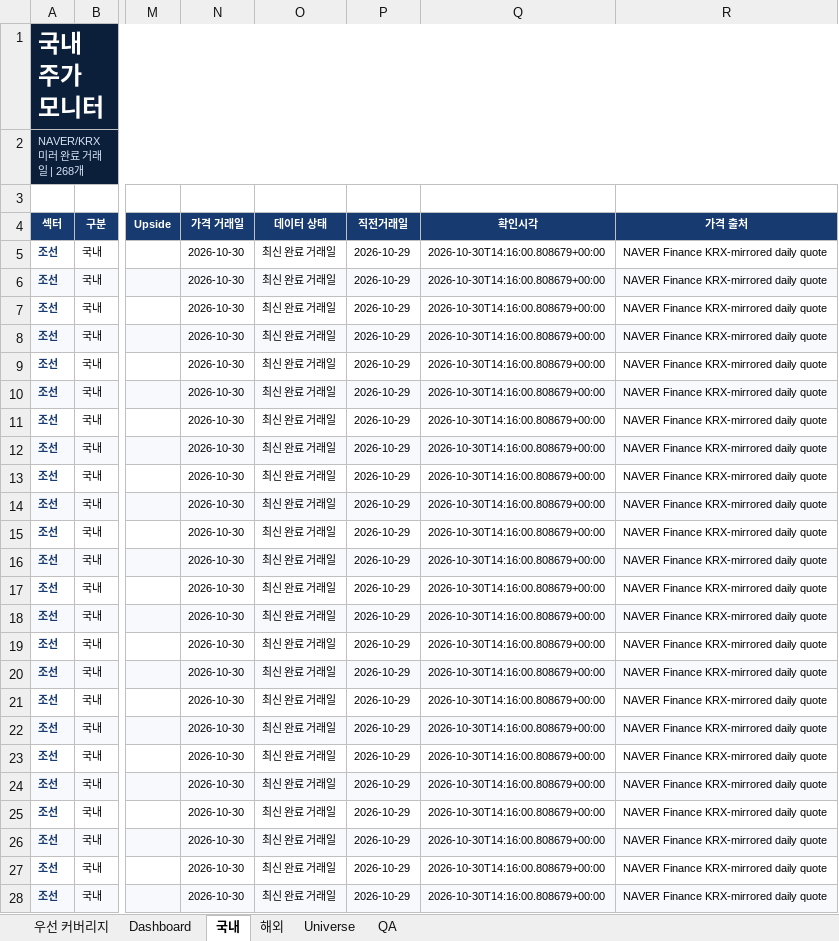
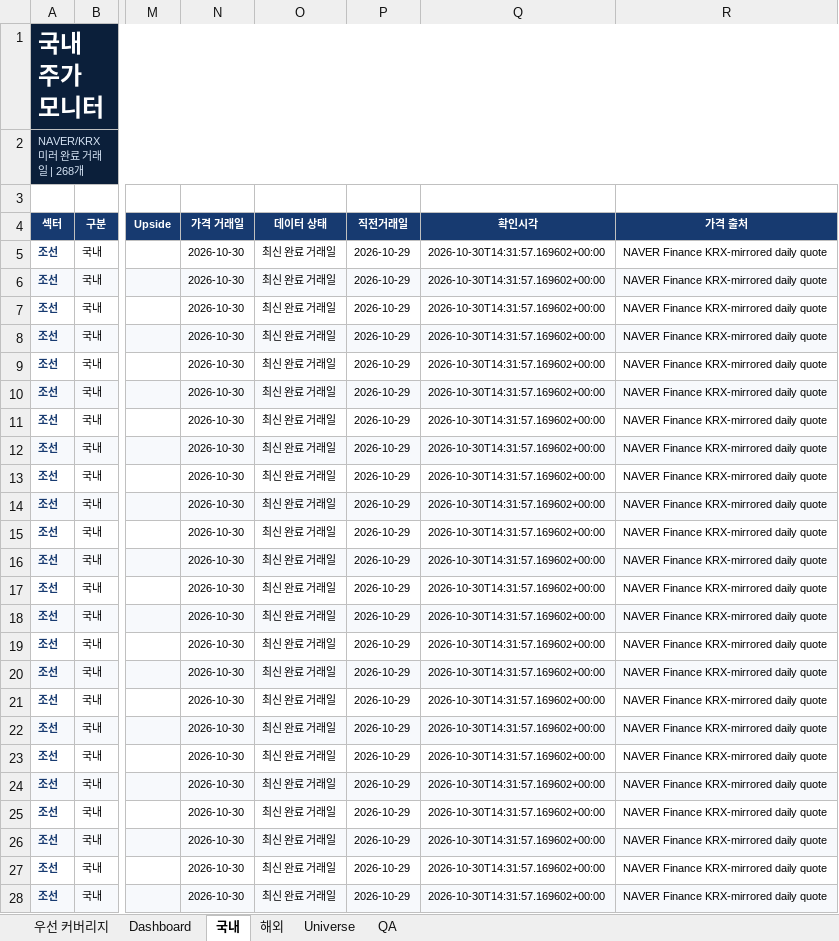
Before and after one commit to lou2sclare-ai/Stock-Price-Update, an Excel workbook: output/latest.xlsx, sheet 국내, drawn as a sheet; only a part is shown, gaps mark what is left out; values as stored, in another font and other column widths than the file's, no borders; conditional formats not drawn; the diff covers the shown part only; the diff names each change by its address in the sheet, - before the commit and + after, or states it on an @@ line.

```diff
--- a/output/latest.xlsx (sheet 국내)
+++ b/output/latest.xlsx (sheet 국내)
-Q5:Q28 (확인시각): 2026-10-30T14:16:00.808679+00:00
+Q5:Q28 (확인시각): 2026-10-30T14:31:57.169602+00:00
```
Also changed, not shown: 244 edited cells elsewhere in this sheet, sheet Dashboard, sheet 해외, sheet 우선 커버리지, sheet QA, 2 other files.
